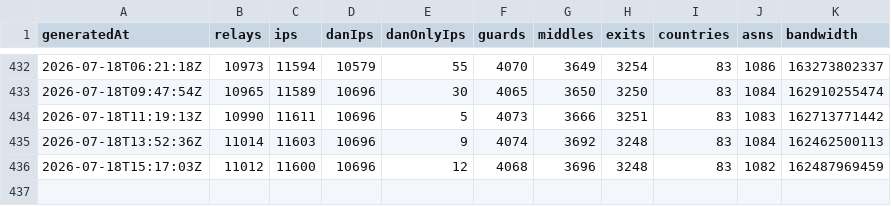
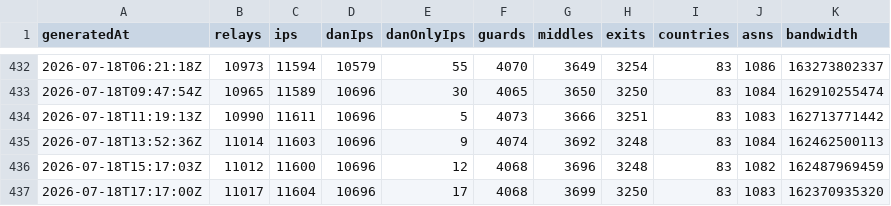
Before and after one commit to ipanalytics/Tor-Radar, a CSV file: data/history/summary.csv, drawn as a sheet; only a part is shown, gaps mark what is left out.

```diff
--- a/data/history/summary.csv
+++ b/data/history/summary.csv
@@ -436 +436,2 @@ generatedAt,relays,ips,danIps,danOnlyIps,guards,middles,exits,countries,asns,ban
 2026-07-18T15:17:03Z,11012,11600,10696,12,4068,3696,3248,83,1082,162487969459
+2026-07-18T17:17:00Z,11017,11604,10696,17,4068,3699,3250,83,1083,162370935320
```
Also changed, not shown: 4 other files.
